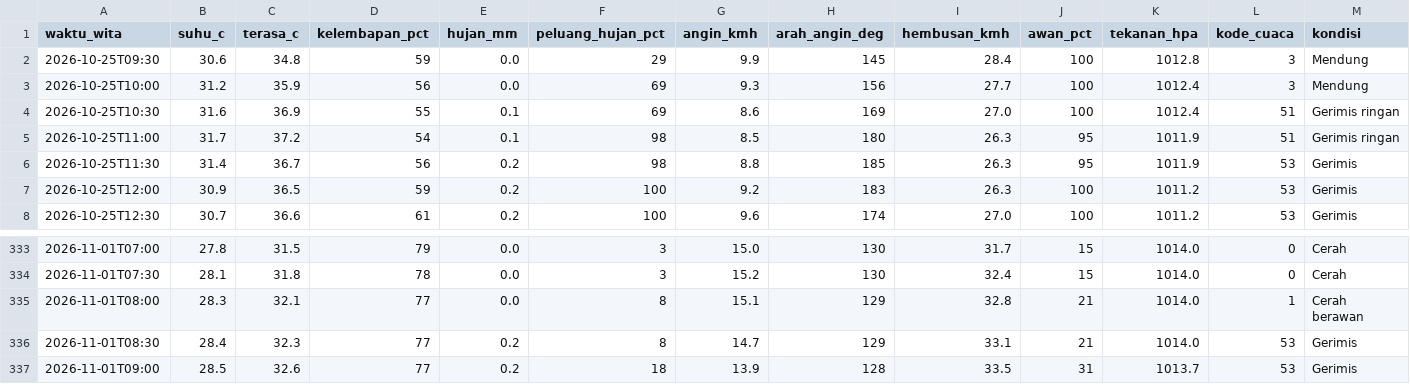
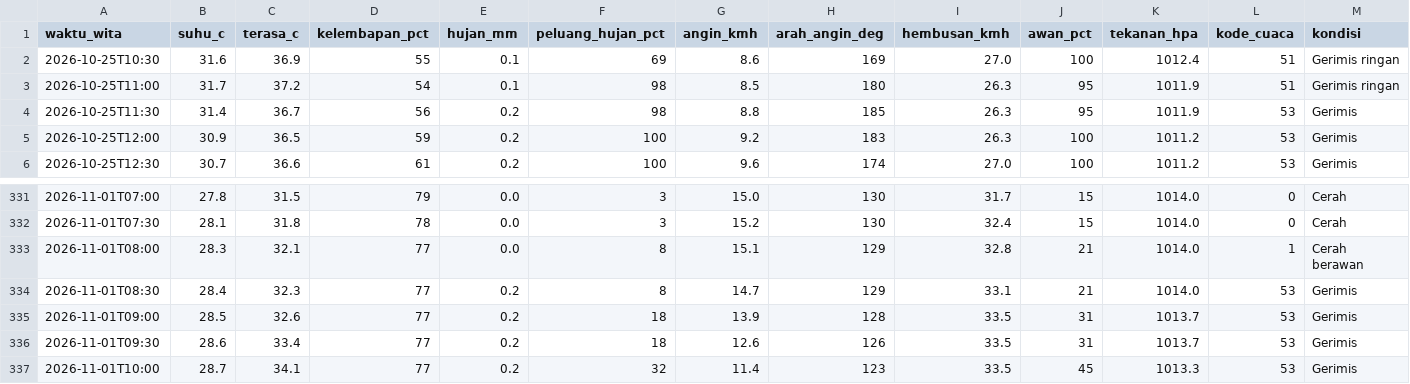
Before and after one commit to ariblackheart-cyber/cuaca-mataram, a CSV file: data/prakiraan-30menit.csv, drawn as a sheet; only a part is shown, gaps mark what is left out.

```diff
--- a/data/prakiraan-30menit.csv
+++ b/data/prakiraan-30menit.csv
@@ -1,4 +1,2 @@
 waktu_wita,suhu_c,terasa_c,kelembapan_pct,hujan_mm,peluang_hujan_pct,angin_kmh,arah_angin_deg,hembusan_kmh,awan_pct,tekanan_hpa,kode_cuaca,kondisi
-2026-10-25T09:30,30.6,34.8,59,0.0,29,9.9,145,28.4,100,1012.8,3,Mendung
-2026-10-25T10:00,31.2,35.9,56,0.0,69,9.3,156,27.7,100,1012.4,3,Mendung
 2026-10-25T10:30,31.6,36.9,55,0.1,69,8.6,169,27.0,100,1012.4,51,Gerimis ringan
@@ -337 +335,3 @@ waktu_wita,suhu_c,terasa_c,kelembapan_pct,hujan_mm,peluang_hujan_pct,angin_kmh,a
 2026-11-01T09:00,28.5,32.6,77,0.2,18,13.9,128,33.5,31,1013.7,53,Gerimis
+2026-11-01T09:30,28.6,33.4,77,0.2,18,12.6,126,33.5,31,1013.7,53,Gerimis
+2026-11-01T10:00,28.7,34.1,77,0.2,32,11.4,123,33.5,45,1013.3,53,Gerimis
```
Also changed, not shown: 2 other files.
